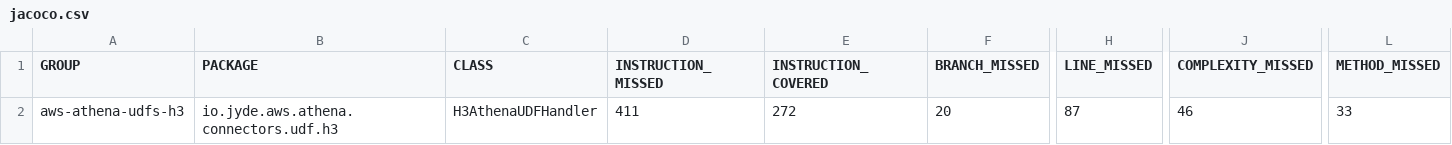
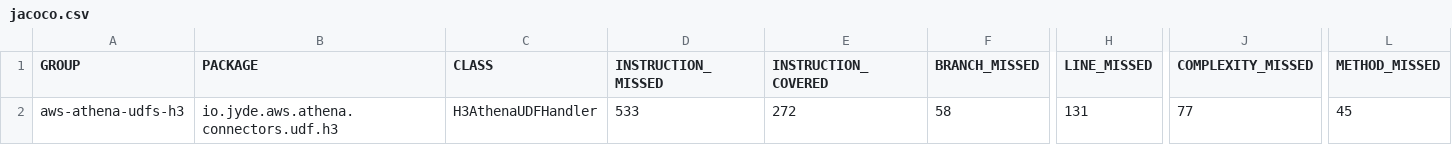
Before and after one commit to daniel-cortez-stevenson/aws-athena-udfs-h3, a CSV file: jacoco/jacoco.csv, drawn as a sheet; only a part is shown, gaps mark what is left out; the diff names each change by its address in the sheet, - before the commit and + after, or states it on an @@ line.

```diff
--- a/jacoco/jacoco.csv
+++ b/jacoco/jacoco.csv
-D2 (INSTRUCTION_MISSED): 411
+D2 (INSTRUCTION_MISSED): 533
-F2 (BRANCH_MISSED): 20
+F2 (BRANCH_MISSED): 58
-H2 (LINE_MISSED): 87
+H2 (LINE_MISSED): 131
-J2 (COMPLEXITY_MISSED): 46
+J2 (COMPLEXITY_MISSED): 77
-L2 (METHOD_MISSED): 33
+L2 (METHOD_MISSED): 45
```
Also changed, not shown: 47 other files.
